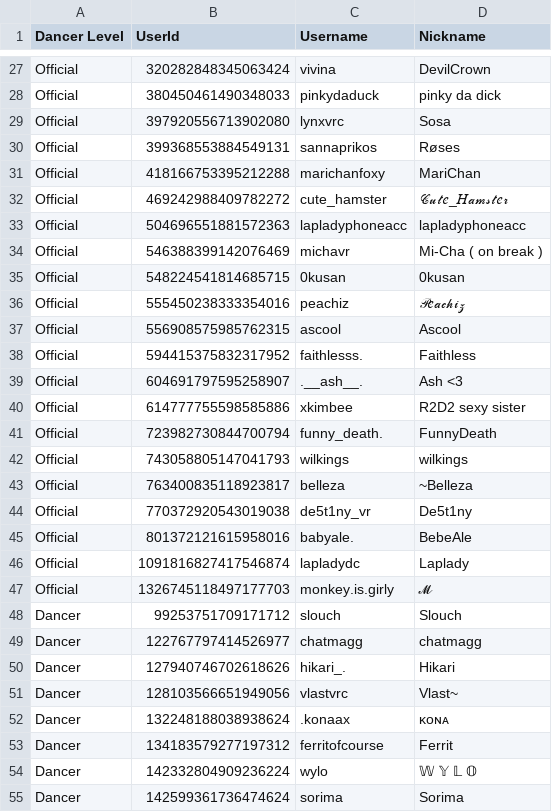
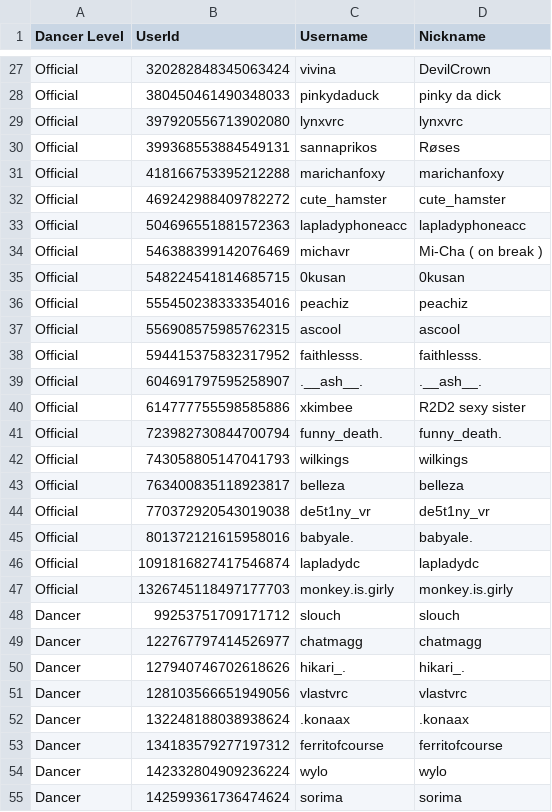
Before and after one commit to Club-Temptation/TempWorldPictures, a CSV file: web/dancers.csv, drawn as a sheet; only a part is shown, gaps mark what is left out; the diff covers the shown part only.

```diff
--- a/web/dancers.csv
+++ b/web/dancers.csv
@@ -28,6 +28,6 @@ Official,320282848345063424,vivina,DevilCrown
 Official,380450461490348033,pinkydaduck,pinky da dick
-Official,397920556713902080,lynxvrc,Sosa
+Official,397920556713902080,lynxvrc,lynxvrc
 Official,399368553884549131,sannaprikos,Røses
-Official,418166753395212288,marichanfoxy,MariChan
-Official,469242988409782272,cute_hamster,𝒞𝓊𝓉𝑒_𝐻𝒶𝓂𝓈𝓉𝑒𝓇
+Official,418166753395212288,marichanfoxy,marichanfoxy
+Official,469242988409782272,cute_hamster,cute_hamster
 Official,504696551881572363,lapladyphoneacc,lapladyphoneacc
@@ -35,21 +35,21 @@ Official,546388399142076469,michavr,Mi-Cha ( on break )
 Official,548224541814685715,0kusan,0kusan
-Official,555450238333354016,peachiz,𝒫𝑒𝒶𝒸𝒽𝒾𝓏
-Official,556908575985762315,ascool,Ascool
-Official,594415375832317952,faithlesss.,Faithless
-Official,604691797595258907,.__ash__.,Ash <3
+Official,555450238333354016,peachiz,peachiz
+Official,556908575985762315,ascool,ascool
+Official,594415375832317952,faithlesss.,faithlesss.
+Official,604691797595258907,.__ash__.,.__ash__.
 Official,614777755598585886,xkimbee,R2D2 sexy sister
-Official,723982730844700794,funny_death.,FunnyDeath
+Official,723982730844700794,funny_death.,funny_death.
 Official,743058805147041793,wilkings,wilkings
-Official,763400835118923817,belleza,~Belleza
-Official,770372920543019038,de5t1ny_vr,De5t1ny
-Official,801372121615958016,babyale.,BebeAle
-Official,1091816827417546874,lapladydc,Laplady
-Official,1326745118497177703,monkey.is.girly,𝓜
-Dancer,99253751709171712,slouch,Slouch
+Official,763400835118923817,belleza,belleza
+Official,770372920543019038,de5t1ny_vr,de5t1ny_vr
+Official,801372121615958016,babyale.,babyale.
+Official,1091816827417546874,lapladydc,lapladydc
+Official,1326745118497177703,monkey.is.girly,monkey.is.girly
+Dancer,99253751709171712,slouch,slouch
 Dancer,122767797414526977,chatmagg,chatmagg
-Dancer,127940746702618626,hikari_.,Hikari
-Dancer,128103566651949056,vlastvrc,Vlast~
-Dancer,132248188038938624,.konaax,ᴋᴏɴᴀ
-Dancer,134183579277197312,ferritofcourse,Ferrit
-Dancer,142332804909236224,wylo,𝕎 𝕐 𝕃 𝕆
-Dancer,142599361736474624,sorima,Sorima
+Dancer,127940746702618626,hikari_.,hikari_.
+Dancer,128103566651949056,vlastvrc,vlastvrc
+Dancer,132248188038938624,.konaax,.konaax
+Dancer,134183579277197312,ferritofcourse,ferritofcourse
+Dancer,142332804909236224,wylo,wylo
+Dancer,142599361736474624,sorima,sorima
```
Also changed, not shown: 130 edited cells elsewhere in this file, web/FromDiscordDancersDiscordNotFoundOnTracker.csv, 4 other files.
